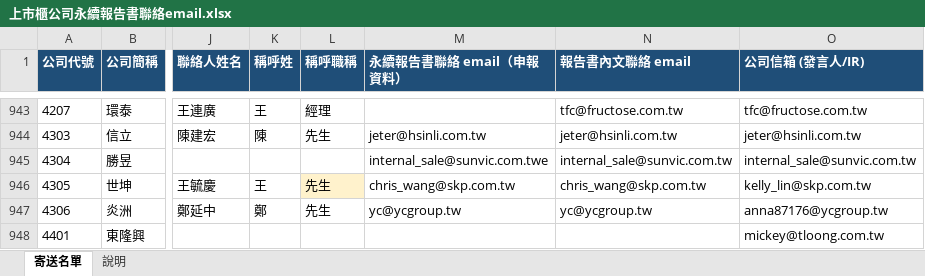
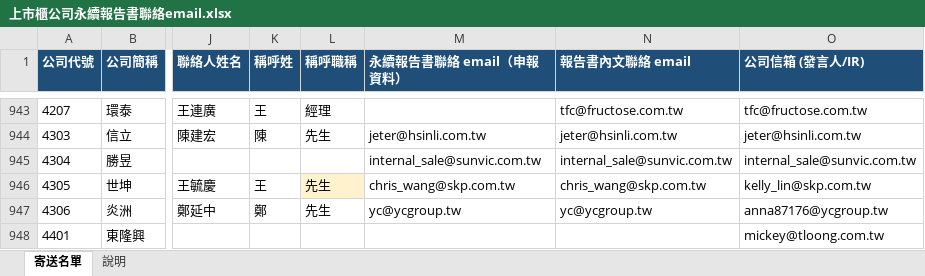
Before and after one commit to jennywang0928-cmd/Ifrs, an Excel workbook: output/上市櫃公司永續報告書聯絡email.xlsx, sheet 寄送名單, drawn as a sheet; only a part is shown, gaps mark what is left out; values as stored, in another font and other column widths than the file's, no borders; the diff covers the shown part only; the diff names each change by its address in the sheet, - before the commit and + after, or states it on an @@ line.

```diff
--- a/output/上市櫃公司永續報告書聯絡email.xlsx (sheet 寄送名單)
+++ b/output/上市櫃公司永續報告書聯絡email.xlsx (sheet 寄送名單)
-M945 (永續報告書聯絡 email（申報資料）): internal_sale@sunvic.com.twe
+M945 (永續報告書聯絡 email（申報資料）): internal_sale@sunvic.com.tw
```
Also changed, not shown: 85 edited cells and cell formats elsewhere in this sheet, sheet 說明, 8 other files.
